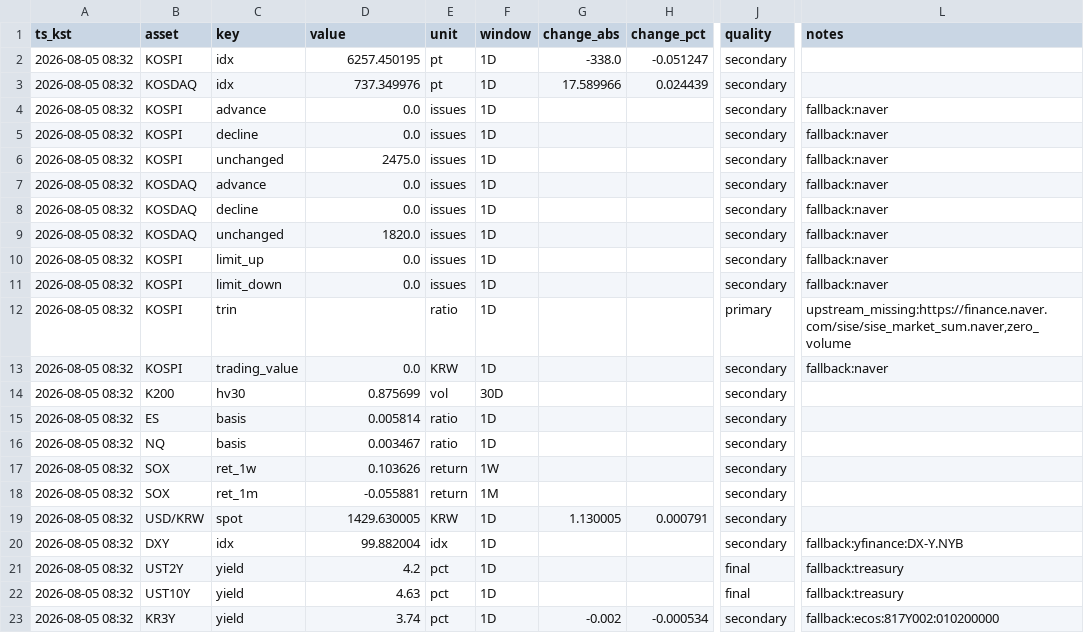
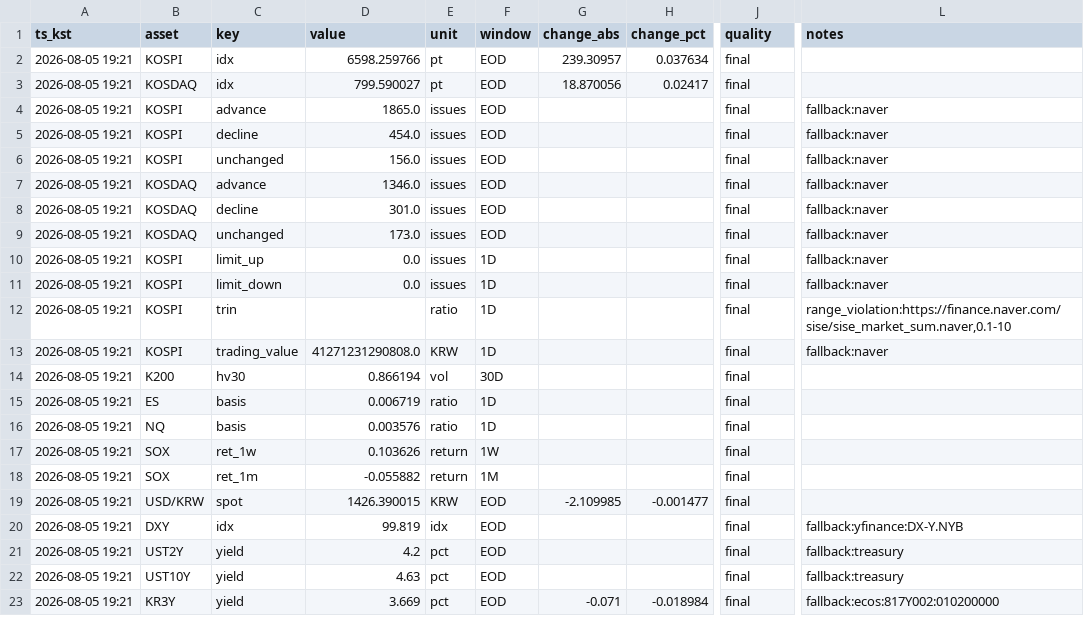
Before and after one commit to suchoforchat-creator/krx-feed, a CSV file: out/daily/20260805.csv, drawn as a sheet; only a part is shown, gaps mark what is left out; the diff covers the shown part only; the diff names each change by its address in the sheet, - before the commit and + after, or states it on an @@ line.

```diff
--- a/out/daily/20260805.csv
+++ b/out/daily/20260805.csv
-A2:A23 (ts_kst): 2026-08-05 08:32
+A2:A23 (ts_kst): 2026-08-05 19:21
-D2 (value): 6257.450195
+D2 (value): 6598.259766
-F2:F9 (window): 1D
+F2:F9 (window): EOD
-G2 (change_abs): -338.0
+G2 (change_abs): 239.30957
-H2 (change_pct): -0.051247
+H2 (change_pct): 0.037634
-J2:J11 (quality): secondary
+J2:J11 (quality): final
-D3 (value): 737.349976
+D3 (value): 799.590027
-G3 (change_abs): 17.589966
+G3 (change_abs): 18.870056
-H3 (change_pct): 0.024439
+H3 (change_pct): 0.02417
-D4 (value): 0.0
+D4 (value): 1865.0
-D5 (value): 0.0
+D5 (value): 454.0
-D6 (value): 2475.0
+D6 (value): 156.0
-D7 (value): 0.0
+D7 (value): 1346.0
-D8 (value): 0.0
+D8 (value): 301.0
-D9 (value): 1820.0
+D9 (value): 173.0
-J12 (quality): primary
+J12 (quality): final
-L12 (notes): upstream_missing:https://finance.naver.com/sise/sise_market_sum.naver,zero_volume
+L12 (notes): range_violation:https://finance.naver.com/sise/sise_market_sum.naver,0.1-10
-D13 (value): 0.0
+D13 (value): 41271231290808.0
-J13:J20 (quality): secondary
+J13:J20 (quality): final
-D14 (value): 0.875699
+D14 (value): 0.866194
-D15 (value): 0.005814
+D15 (value): 0.006719
-D16 (value): 0.003467
+D16 (value): 0.003576
-D18 (value): -0.055881
+D18 (value): -0.055882
-D19 (value): 1429.630005
+D19 (value): 1426.390015
-F19:F23 (window): 1D
+F19:F23 (window): EOD
-G19 (change_abs): 1.130005
+G19 (change_abs): -2.109985
-H19 (change_pct): 0.000791
+H19 (change_pct): -0.001477
-D20 (value): 99.882004
+D20 (value): 99.819
-D23 (value): 3.74
+D23 (value): 3.669
-G23 (change_abs): -0.002
+G23 (change_abs): -0.071
-H23 (change_pct): -0.000534
+H23 (change_pct): -0.018984
-J23 (quality): secondary
+J23 (quality): final
```
Also changed, not shown: 43 edited cells elsewhere in this file, out/history.csv, 2 other files.
